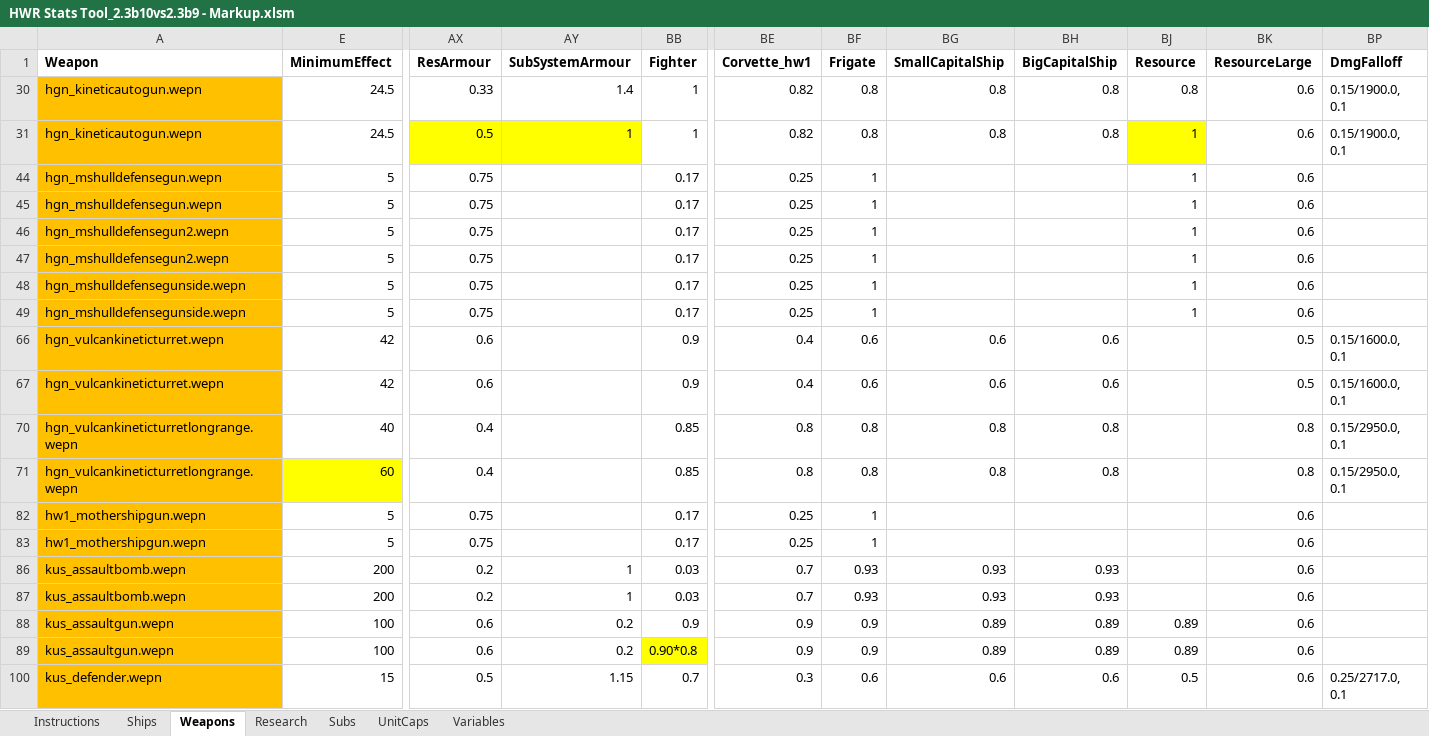
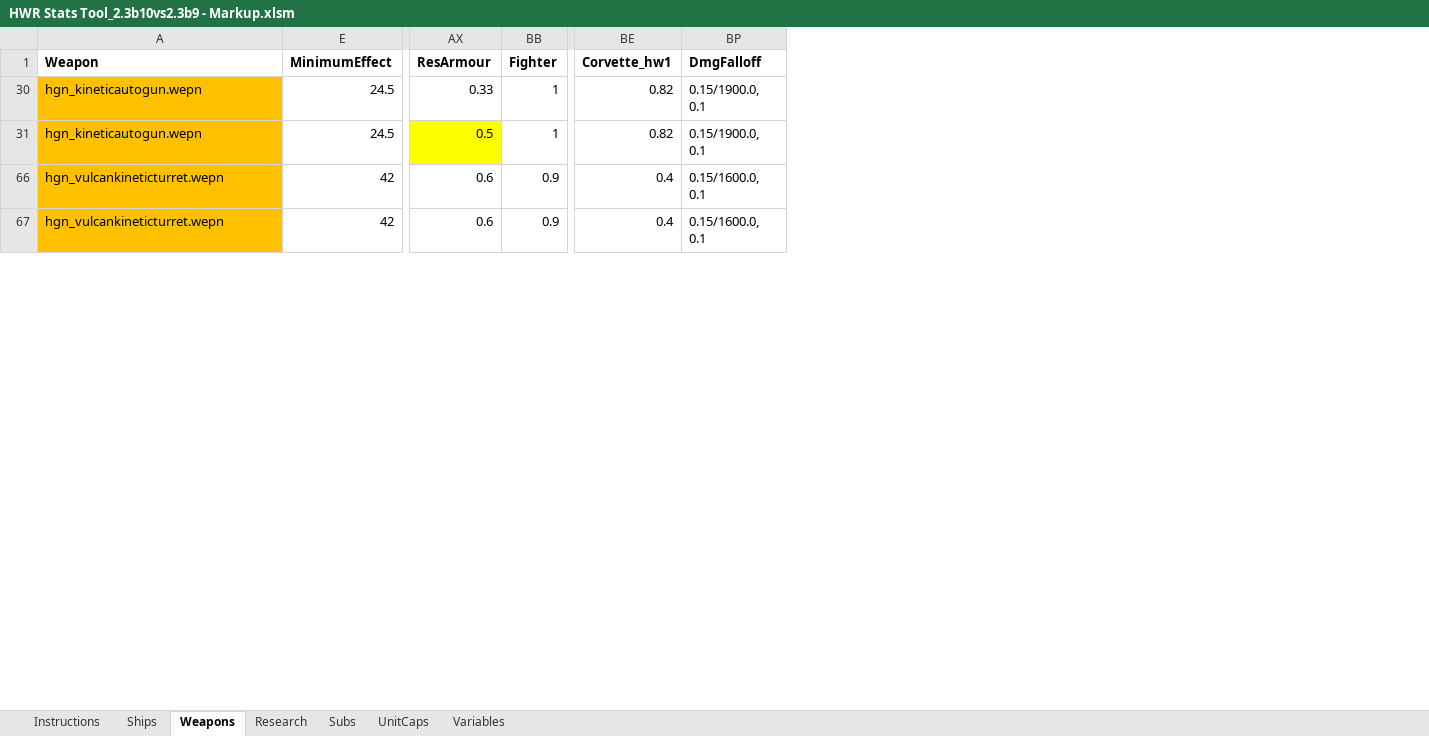
Before and after one commit to HW-PlayersPatch/File_Share, an Excel workbook: WIP/HWR Stats Tool_2.3b10vs2.3b9 - Markup.xlsm, sheet Weapons, drawn as a sheet; only a part is shown, gaps mark what is left out; values as stored, in another font and other column widths than the file's, no borders; rows hold the shown columns only; the diff covers the shown part only; the diff names each change by its address in the sheet, - before the commit and + after, or states it on an @@ line.

```diff
--- a/WIP/HWR Stats Tool_2.3b10vs2.3b9 - Markup.xlsm (sheet Weapons)
+++ b/WIP/HWR Stats Tool_2.3b10vs2.3b9 - Markup.xlsm (sheet Weapons)
@@ column AY (SubSystemArmour) hidden, rows 30-31: 1.4 | 1 @@
@@ column BF (Frigate) hidden, rows 30-31: 0.8 | 0.8; rows 66-67: 0.6 | 0.6 @@
@@ column BG (SmallCapitalShip) hidden, rows 30-31: 0.8 | 0.8; rows 66-67: 0.6 | 0.6 @@
@@ column BH (BigCapitalShip) hidden, rows 30-31: 0.8 | 0.8; rows 66-67: 0.6 | 0.6 @@
@@ column BJ (Resource) hidden, rows 30-31: 0.8 | 1 @@
@@ column BK (ResourceLarge) hidden, rows 30-31: 0.6 | 0.6; rows 66-67: 0.5 | 0.5 @@
-row 44: hgn_mshulldefensegun.wepn | 5 | 0.75 |  | 0.17 | 0.25 | 1 |  |  | 1 | 0.6
-row 45: hgn_mshulldefensegun.wepn | 5 | 0.75 |  | 0.17 | 0.25 | 1 |  |  | 1 | 0.6
-row 46: hgn_mshulldefensegun2.wepn | 5 | 0.75 |  | 0.17 | 0.25 | 1 |  |  | 1 | 0.6
-row 47: hgn_mshulldefensegun2.wepn | 5 | 0.75 |  | 0.17 | 0.25 | 1 |  |  | 1 | 0.6
-row 48: hgn_mshulldefensegunside.wepn | 5 | 0.75 |  | 0.17 | 0.25 | 1 |  |  | 1 | 0.6
-row 49: hgn_mshulldefensegunside.wepn | 5 | 0.75 |  | 0.17 | 0.25 | 1 |  |  | 1 | 0.6
-row 70: hgn_vulcankineticturretlongrange.wepn | 40 | 0.4 |  | 0.85 | 0.8 | 0.8 | 0.8 | 0.8 |  | 0.8 | 0.15/2950.0, 0.1
-row 71: hgn_vulcankineticturretlongrange.wepn | 60 | 0.4 |  | 0.85 | 0.8 | 0.8 | 0.8 | 0.8 |  | 0.8 | 0.15/2950.0, 0.1
-row 82: hw1_mothershipgun.wepn | 5 | 0.75 |  | 0.17 | 0.25 | 1 |  |  |  | 0.6
-row 83: hw1_mothershipgun.wepn | 5 | 0.75 |  | 0.17 | 0.25 | 1 |  |  |  | 0.6
-row 86: kus_assaultbomb.wepn | 200 | 0.2 | 1 | 0.03 | 0.7 | 0.93 | 0.93 | 0.93 |  | 0.6
-row 87: kus_assaultbomb.wepn | 200 | 0.2 | 1 | 0.03 | 0.7 | 0.93 | 0.93 | 0.93 |  | 0.6
-row 88: kus_assaultgun.wepn | 100 | 0.6 | 0.2 | 0.9 | 0.9 | 0.9 | 0.89 | 0.89 | 0.89 | 0.6
-row 89: kus_assaultgun.wepn | 100 | 0.6 | 0.2 | 0.90*0.8 | 0.9 | 0.9 | 0.89 | 0.89 | 0.89 | 0.6
-row 100: kus_defender.wepn | 15 | 0.5 | 1.15 | 0.7 | 0.3 | 0.6 | 0.6 | 0.6 | 0.5 | 0.6 | 0.25/2717.0, 0.1
```
Also changed, not shown: 27 removed rows and 10 hidden or unhidden rows elsewhere in this sheet.
